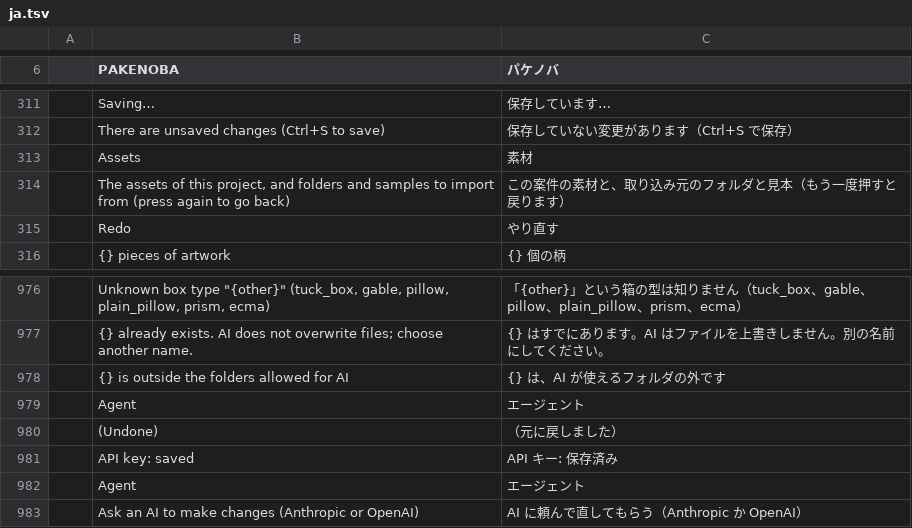
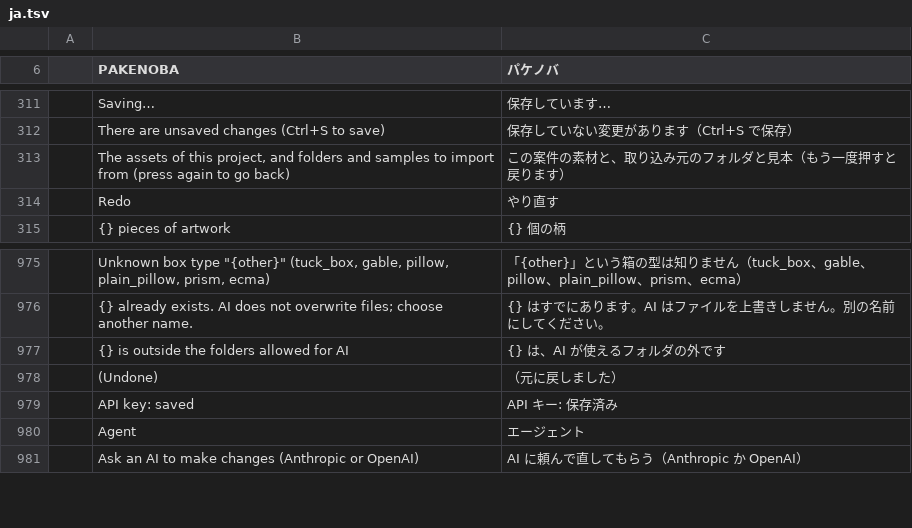
Before and after one commit to TJ16th/pakenoba, a TSV file: crates/pakenoba-i18n/catalogs/ja.tsv, drawn as a sheet; only a part is shown, gaps mark what is left out; the diff names each change by its address in the sheet, - before the commit and + after, or states it on an @@ line.

```diff
--- a/crates/pakenoba-i18n/catalogs/ja.tsv
+++ b/crates/pakenoba-i18n/catalogs/ja.tsv
-row 313:  | Assets | 素材
-row 979:  | Agent | エージェント
```
Also changed, not shown: 3 other files.
